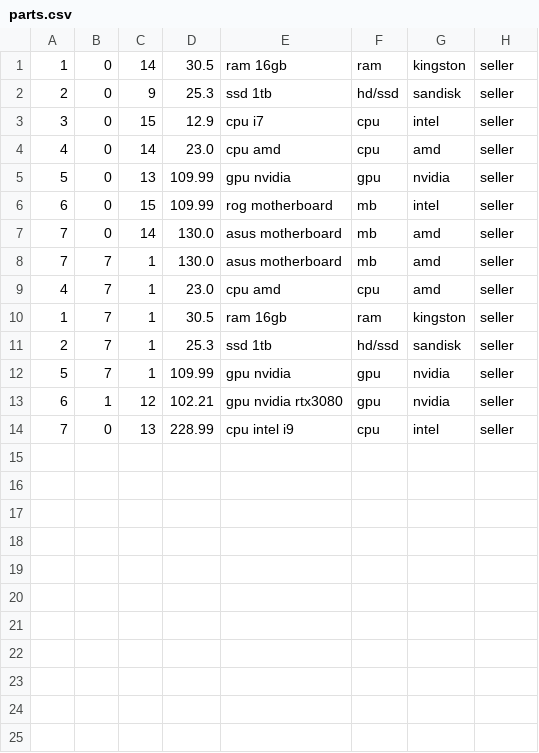
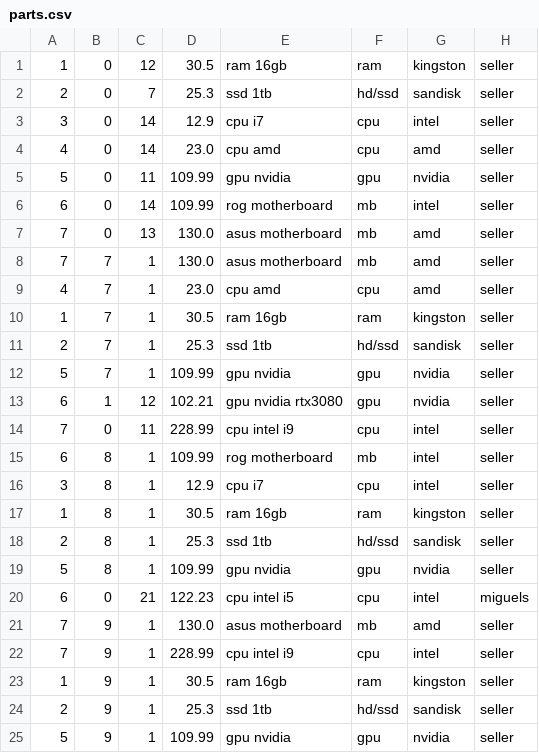
Before and after one commit to AgentTarik/Marketplace, a CSV file: data/parts.csv, drawn as a sheet.

```diff
--- a/data/parts.csv
+++ b/data/parts.csv
@@ -1,8 +1,8 @@
-1,0,14,30.5,ram 16gb,ram,kingston,seller
-2,0,9,25.3,ssd 1tb,hd/ssd,sandisk,seller
-3,0,15,12.9,cpu i7,cpu,intel,seller
+1,0,12,30.5,ram 16gb,ram,kingston,seller
+2,0,7,25.3,ssd 1tb,hd/ssd,sandisk,seller
+3,0,14,12.9,cpu i7,cpu,intel,seller
 4,0,14,23.0,cpu amd,cpu,amd,seller
-5,0,13,109.99,gpu nvidia,gpu,nvidia,seller
-6,0,15,109.99,rog motherboard,mb,intel,seller
-7,0,14,130.0,asus motherboard,mb,amd,seller
+5,0,11,109.99,gpu nvidia,gpu,nvidia,seller
+6,0,14,109.99,rog motherboard,mb,intel,seller
+7,0,13,130.0,asus motherboard,mb,amd,seller
 7,7,1,130.0,asus motherboard,mb,amd,seller
@@ -13,2 +13,13 @@
 6,1,12,102.21,gpu nvidia rtx3080,gpu,nvidia,seller
-7,0,13,228.99,cpu intel i9,cpu,intel,seller
+7,0,11,228.99,cpu intel i9,cpu,intel,seller
+6,8,1,109.99,rog motherboard,mb,intel,seller
+3,8,1,12.9,cpu i7,cpu,intel,seller
+1,8,1,30.5,ram 16gb,ram,kingston,seller
+2,8,1,25.3,ssd 1tb,hd/ssd,sandisk,seller
+5,8,1,109.99,gpu nvidia,gpu,nvidia,seller
+6,0,21,122.23,cpu intel i5,cpu,intel,miguels
+7,9,1,130.0,asus motherboard,mb,amd,seller
+7,9,1,228.99,cpu intel i9,cpu,intel,seller
+1,9,1,30.5,ram 16gb,ram,kingston,seller
+2,9,1,25.3,ssd 1tb,hd/ssd,sandisk,seller
+5,9,1,109.99,gpu nvidia,gpu,nvidia,seller
```
Also changed, not shown: 7 other files.
